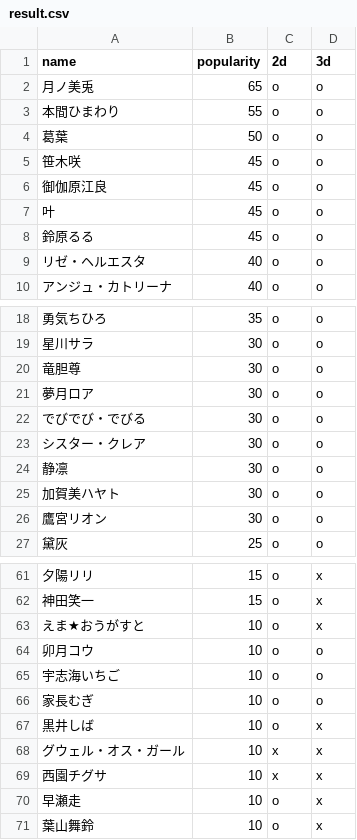
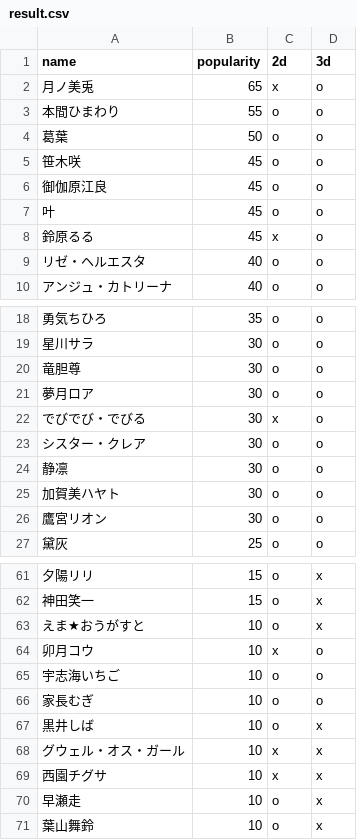
Before and after one commit to eggplants/nijisanji-v23d-status, a CSV file: result.csv, drawn as a sheet; only a part is shown, gaps mark what is left out.

```diff
--- a/result.csv
+++ b/result.csv
@@ -1,3 +1,3 @@
 name,popularity,2d,3d
-月ノ美兎,65,o,o
+月ノ美兎,65,x,o
 本間ひまわり,55,o,o
@@ -7,3 +7,3 @@ name,popularity,2d,3d
 叶,45,o,o
-鈴原るる,45,o,o
+鈴原るる,45,x,o
 リゼ・ヘルエスタ,40,o,o
@@ -21,3 +21,3 @@ name,popularity,2d,3d
 夢月ロア,30,o,o
-でびでび・でびる,30,o,o
+でびでび・でびる,30,x,o
 シスター・クレア,30,o,o
@@ -63,3 +63,3 @@ name,popularity,2d,3d
 えま★おうがすと,10,o,x
-卯月コウ,10,o,o
+卯月コウ,10,x,o
 宇志海いちご,10,o,o
```
Also changed, not shown: 1 other file.
